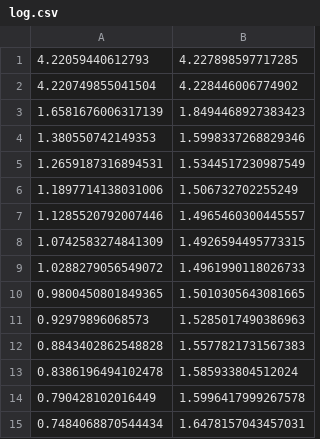
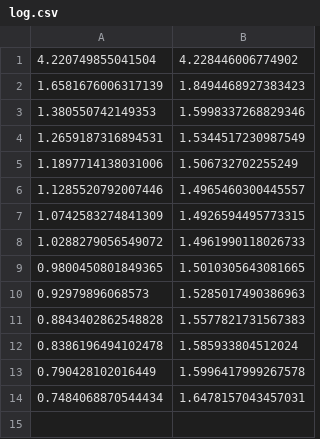
Before and after one commit to ajherman/attention, a CSV file: log.csv, drawn as a sheet.

Commit message:
wip

```diff
--- a/log.csv
+++ b/log.csv
@@ -1,2 +1 @@
-4.22059440612793,4.227898597717285
 4.220749855041504,4.228446006774902
```
